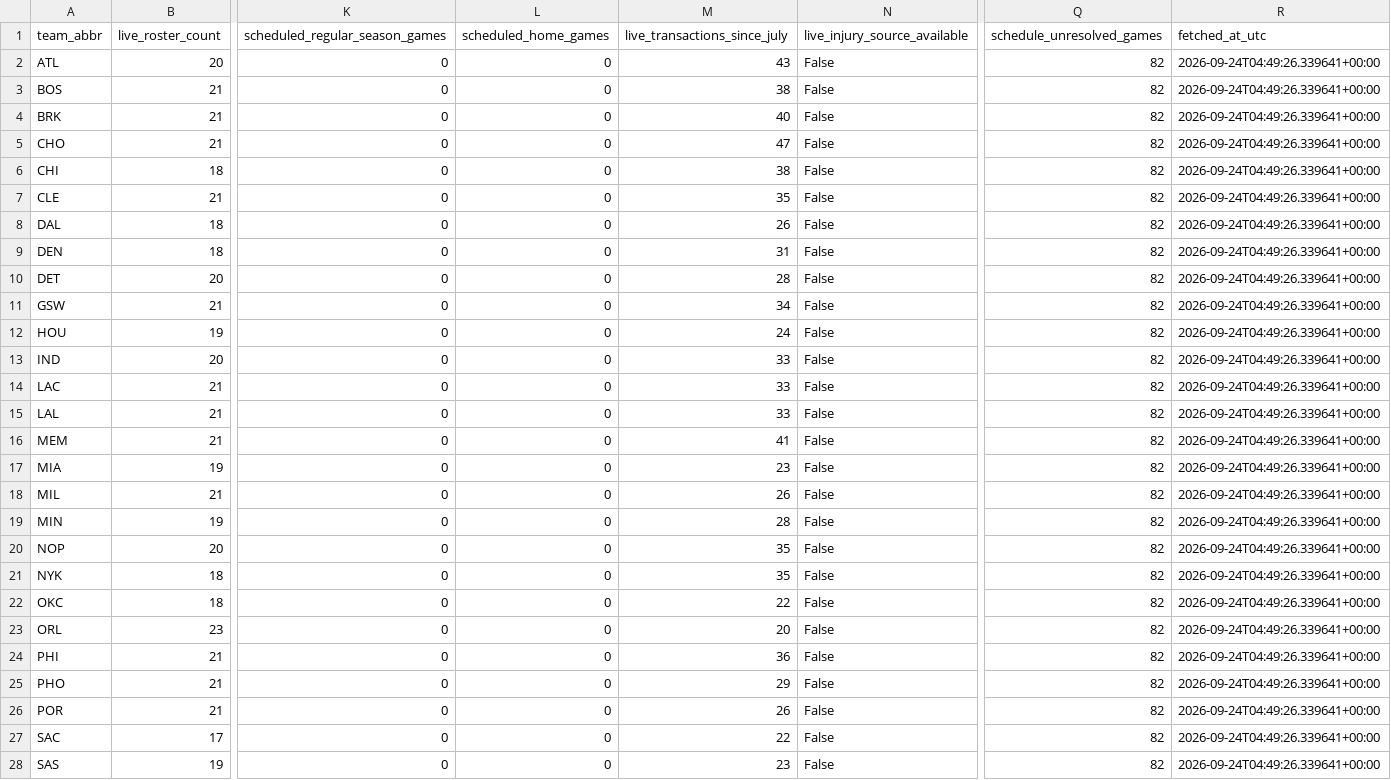
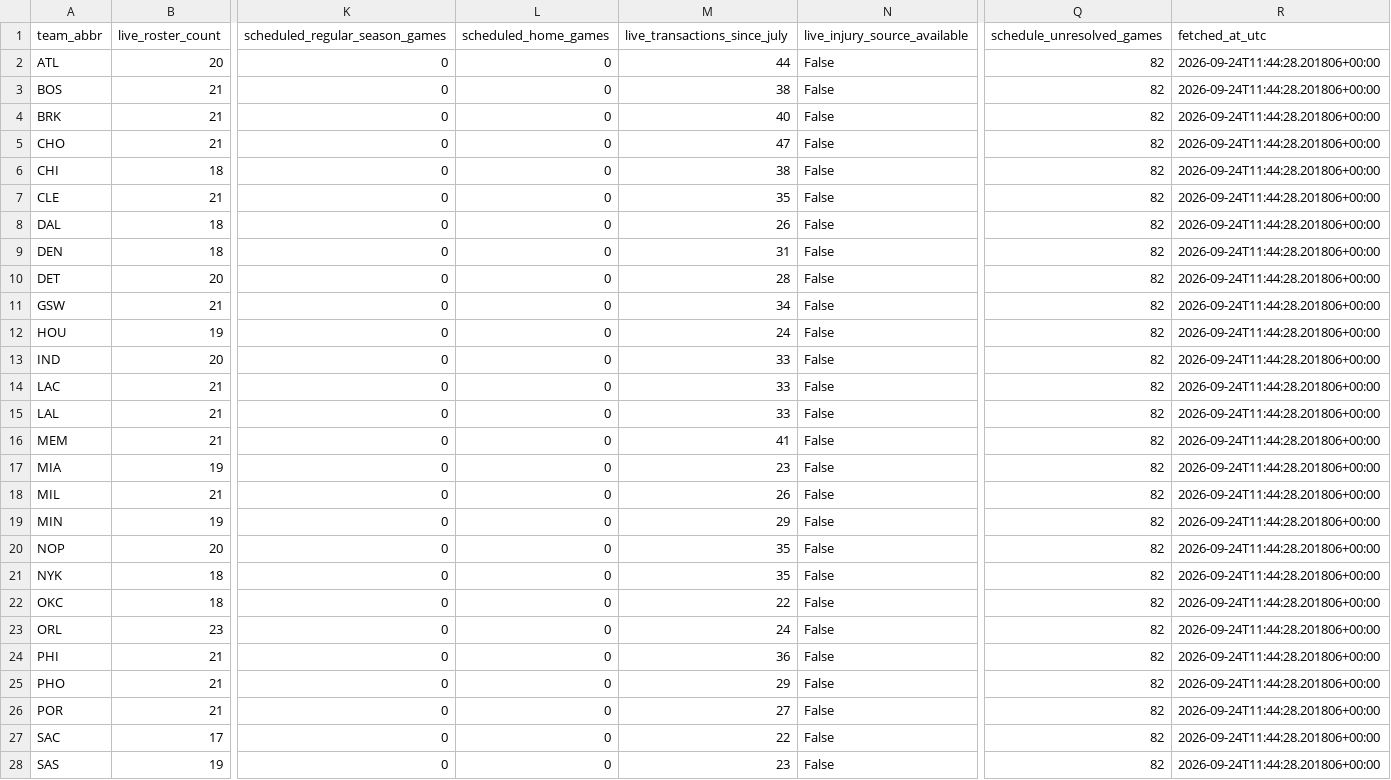
Before and after one commit to ADorsey1/nba-forecast-lab, a CSV file: data/raw/live/live_team_context.csv, drawn as a sheet; only a part is shown, gaps mark what is left out; the diff covers the shown part only; the diff names each change by its address in the sheet, - before the commit and + after, or states it on an @@ line.

```diff
--- a/data/raw/live/live_team_context.csv
+++ b/data/raw/live/live_team_context.csv
-M2 (live_transactions_since_july): 43
+M2 (live_transactions_since_july): 44
-R2:R28 (fetched_at_utc): 2026-09-24T04:49:26.339641+00:00
+R2:R28 (fetched_at_utc): 2026-09-24T11:44:28.201806+00:00
-M19 (live_transactions_since_july): 28
+M19 (live_transactions_since_july): 29
-M23 (live_transactions_since_july): 20
+M23 (live_transactions_since_july): 24
-M26 (live_transactions_since_july): 26
+M26 (live_transactions_since_july): 27
```
Also changed, not shown: 3 edited cells elsewhere in this file, data/processed/next_season_forecast.csv, 3 other files.
